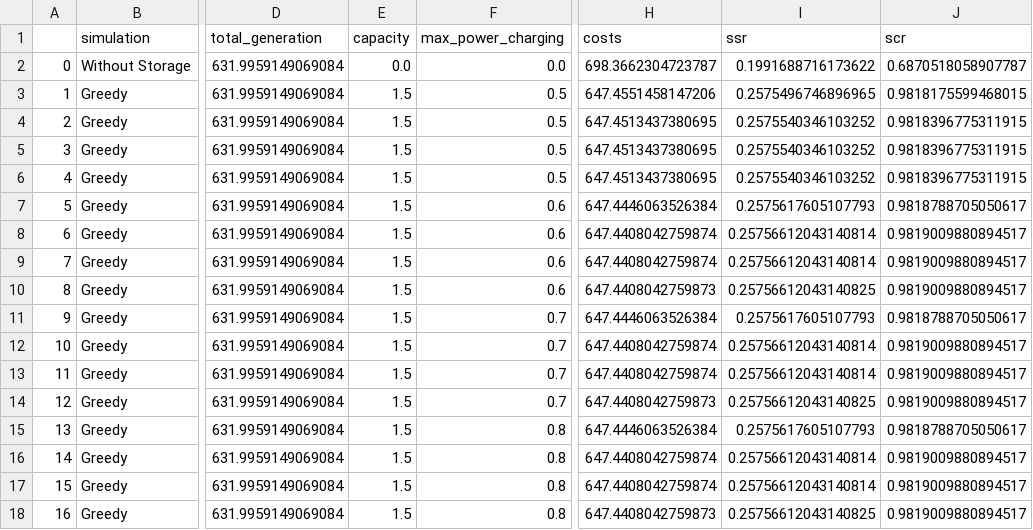
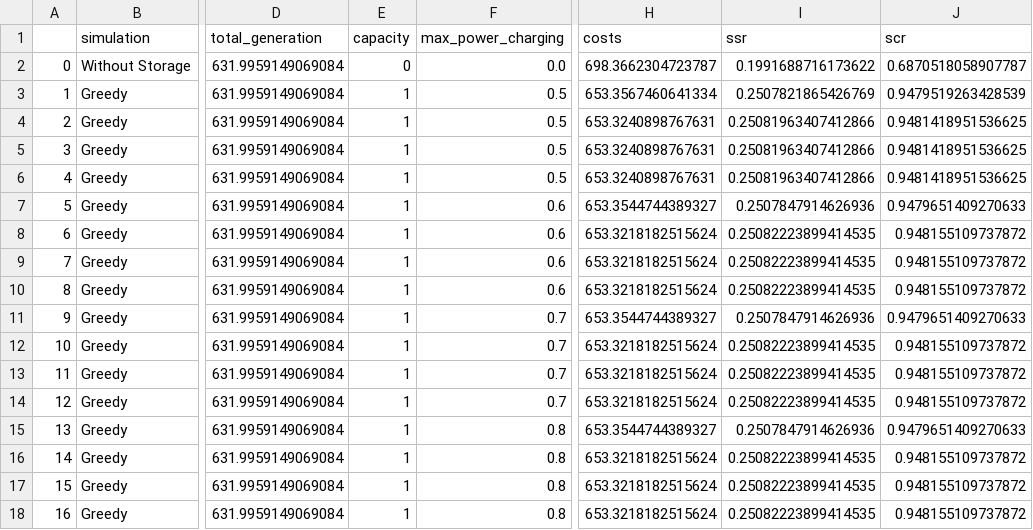
Before and after one commit to PaulusElektrus/MA-Simulation, a CSV file: results/auslegung/auslegungSimulation6.csv, drawn as a sheet; only a part is shown, gaps mark what is left out; the diff names each change by its address in the sheet, - before the commit and + after, or states it on an @@ line.

```diff
--- a/results/auslegung/auslegungSimulation6.csv
+++ b/results/auslegung/auslegungSimulation6.csv
-E2 (capacity): 0.0
+E2 (capacity): 0
-E3:E18 (capacity): 1.5
+E3:E18 (capacity): 1
-H3 (costs): 647.4551458147206
+H3 (costs): 653.3567460641334
-I3 (ssr): 0.2575496746896965
+I3 (ssr): 0.2507821865426769
-J3 (scr): 0.9818175599468015
+J3 (scr): 0.9479519263428539
-H4:H6 (costs): 647.4513437380695
+H4:H6 (costs): 653.3240898767631
-I4:I6 (ssr): 0.2575540346103252
+I4:I6 (ssr): 0.25081963407412866
-J4:J6 (scr): 0.9818396775311915
+J4:J6 (scr): 0.9481418951536625
-H7 (costs): 647.4446063526384
+H7 (costs): 653.3544744389327
-I7 (ssr): 0.2575617605107793
+I7 (ssr): 0.2507847914626936
-J7 (scr): 0.9818788705050617
+J7 (scr): 0.9479651409270633
-H8:H9 (costs): 647.4408042759874
+H8:H9 (costs): 653.3218182515624
-I8:I9 (ssr): 0.25756612043140814
+I8:I9 (ssr): 0.25082223899414535
-J8:J10 (scr): 0.9819009880894517
+J8:J10 (scr): 0.948155109737872
-H10 (costs): 647.4408042759873
+H10 (costs): 653.3218182515624
-I10 (ssr): 0.25756612043140825
+I10 (ssr): 0.25082223899414535
-H11 (costs): 647.4446063526384
+H11 (costs): 653.3544744389327
-I11 (ssr): 0.2575617605107793
+I11 (ssr): 0.2507847914626936
-J11 (scr): 0.9818788705050617
+J11 (scr): 0.9479651409270633
-H12:H13 (costs): 647.4408042759874
+H12:H13 (costs): 653.3218182515624
-I12:I13 (ssr): 0.25756612043140814
+I12:I13 (ssr): 0.25082223899414535
-J12:J14 (scr): 0.9819009880894517
+J12:J14 (scr): 0.948155109737872
-H14 (costs): 647.4408042759873
+H14 (costs): 653.3218182515624
-I14 (ssr): 0.25756612043140825
+I14 (ssr): 0.25082223899414535
-H15 (costs): 647.4446063526384
+H15 (costs): 653.3544744389327
-I15 (ssr): 0.2575617605107793
+I15 (ssr): 0.2507847914626936
-J15 (scr): 0.9818788705050617
+J15 (scr): 0.9479651409270633
-H16:H17 (costs): 647.4408042759874
+H16:H17 (costs): 653.3218182515624
-I16:I17 (ssr): 0.25756612043140814
+I16:I17 (ssr): 0.25082223899414535
-J16:J18 (scr): 0.9819009880894517
+J16:J18 (scr): 0.948155109737872
-H18 (costs): 647.4408042759873
+H18 (costs): 653.3218182515624
-I18 (ssr): 0.25756612043140825
+I18 (ssr): 0.25082223899414535
```
Also changed, not shown: results/auslegung/auslegungSimulation5.csv, 8 other files.
